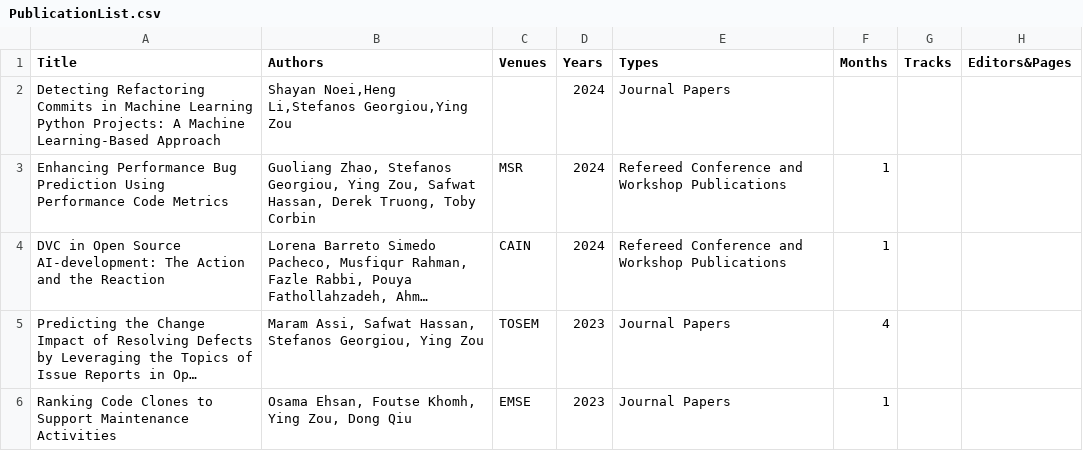
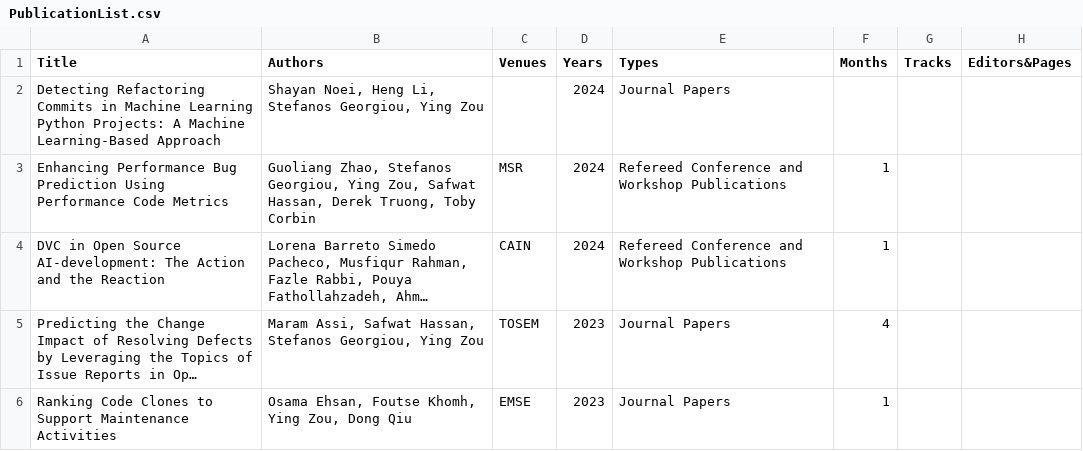
Before and after one commit to seal-queensu/seal-queensu.github.io, a CSV file: publications/PublicationList.csv, drawn as a sheet; only a part is shown; long unchanged cells end in …; the diff names each change by its address in the sheet, - before the commit and + after, or states it on an @@ line.

Commit message:
Update PublicationList.csv

```diff
--- a/publications/PublicationList.csv
+++ b/publications/PublicationList.csv
-B2 (Authors): Shayan Noei,Heng Li,Stefanos Georgiou,Ying Zou
+B2 (Authors): Shayan Noei, Heng Li, Stefanos Georgiou, Ying Zou
```
